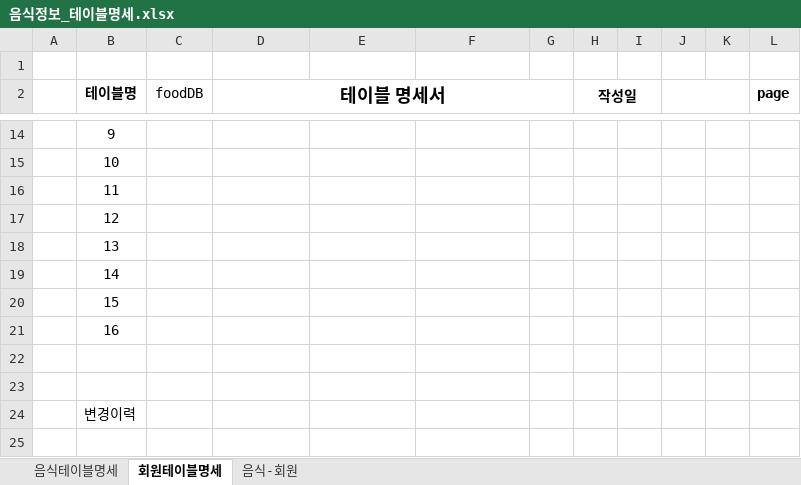
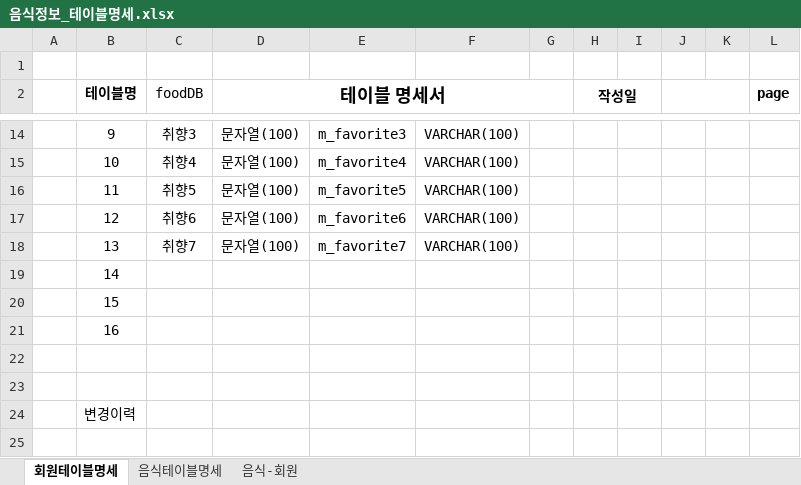
Before and after one commit to chunkyungwoo/foodProject, an Excel workbook: Food/document/음식정보_테이블명세.xlsx, sheet 회원테이블명세, drawn as a sheet; only a part is shown, gaps mark what is left out; values as stored, in another font and other column widths than the file's, no borders; the diff covers the shown part only; the diff names each change by its address in the sheet, - before the commit and + after, or states it on an @@ line.

Commit message:
food

```diff
--- a/Food/document/음식정보_테이블명세.xlsx (sheet 회원테이블명세)
+++ b/Food/document/음식정보_테이블명세.xlsx (sheet 회원테이블명세)
@@ sheet tab order changed: 회원테이블명세 | 음식테이블명세 | 음식-회원 @@
-C14 (foodDB): (empty)
+C14 (foodDB): 취향3
-D14:D18 (테이블 명세서): (empty)
+D14:D18 (테이블 명세서): 문자열(100)
-E14: (empty)
+E14: m_favorite3
-F14:F18: (empty)
+F14:F18: VARCHAR(100)
-C15 (foodDB): (empty)
+C15 (foodDB): 취향4
-E15: (empty)
+E15: m_favorite4
-C16 (foodDB): (empty)
+C16 (foodDB): 취향5
-E16: (empty)
+E16: m_favorite5
-C17 (foodDB): (empty)
+C17 (foodDB): 취향6
-E17: (empty)
+E17: m_favorite6
-C18 (foodDB): (empty)
+C18 (foodDB): 취향7
-E18: (empty)
+E18: m_favorite7
```
Also changed, not shown: 34 edited cells elsewhere in this sheet, sheet 음식테이블명세, sheet 음식-회원, Food/document/음식정보데이터(2024-04-05).xlsx, 46 other files.
